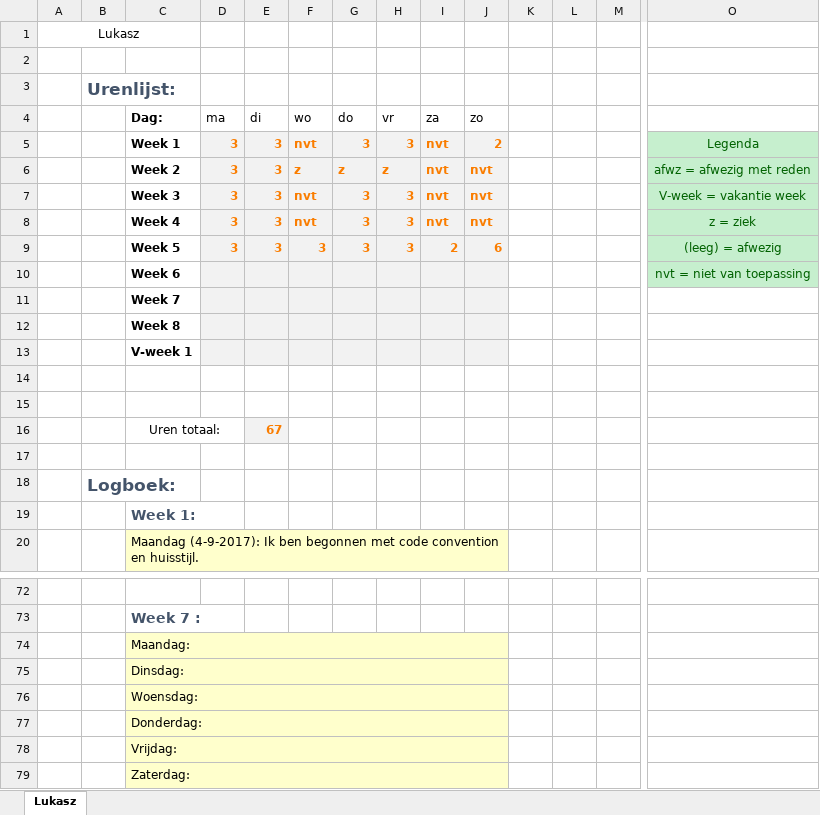
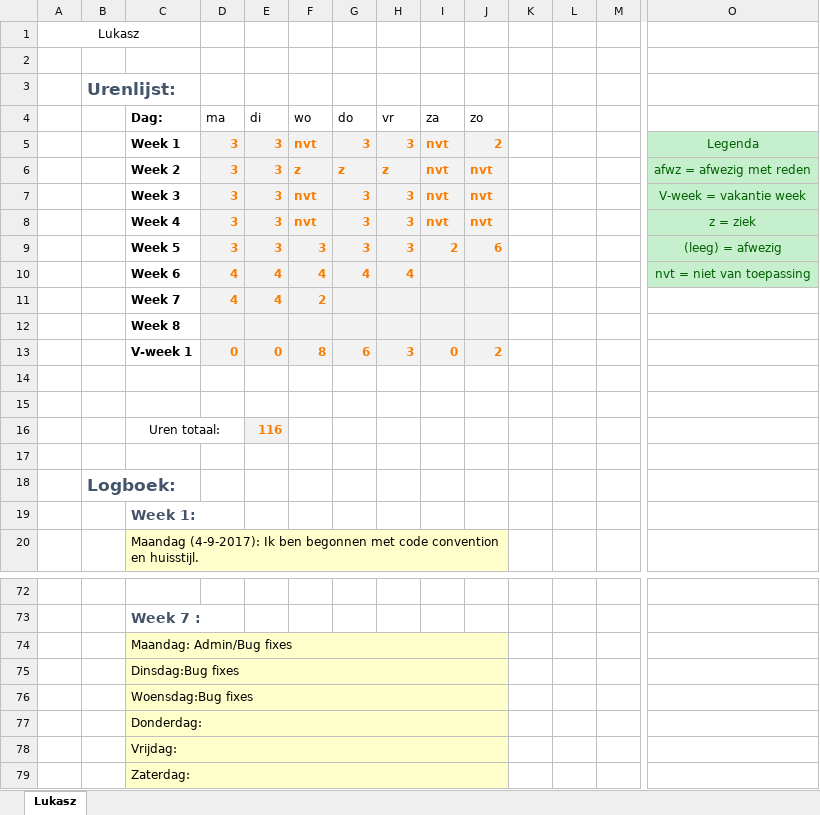
Before and after one commit to jpslimmen2/Barroc-IT-Groep-2, an Excel workbook: Documentation/Documentation_made/logboeken/urenlijst_met_logboek_lukasz.xlsx, sheet Lukasz, drawn as a sheet; only a part is shown, gaps mark what is left out; values as stored, in another font and other column widths than the file's, no borders; removed rows and columns are numbered as before the commit, all else as after; rows hold the shown columns only; the diff names each change by its address in the sheet, - before the commit and + after, or states it on an @@ line.

Commit message:
Lukasz Logbook

```diff
--- a/Documentation/Documentation_made/logboeken/urenlijst_met_logboek_lukasz.xlsx (sheet Lukasz)
+++ b/Documentation/Documentation_made/logboeken/urenlijst_met_logboek_lukasz.xlsx (sheet Lukasz)
-row 10:  |  | Week 6 |  |  |  |  |  |  |  |  |  |  | nvt = niet van toepassing
-row 11:  |  | Week 7
+row 10:  |  | Week 6 | 4 | 4 | 4 | 4 | 4 |  |  |  |  |  | nvt = niet van toepassing
+row 11:  |  | Week 7 | 4 | 4 | 2
-row 13:  |  | V-week 1
+row 13:  |  | V-week 1 | 0 | 0 | 8 | 6 | 3 | 0 | 2
-E16 (di): 67
+E16 (di): 116
-C74 (Dag:): Maandag:
+C74 (Dag:): Maandag: Admin/Bug fixes
-C75 (Dag:): Dinsdag:
+C75 (Dag:): Dinsdag:Bug fixes
-C76 (Dag:): Woensdag:
+C76 (Dag:): Woensdag:Bug fixes
```
